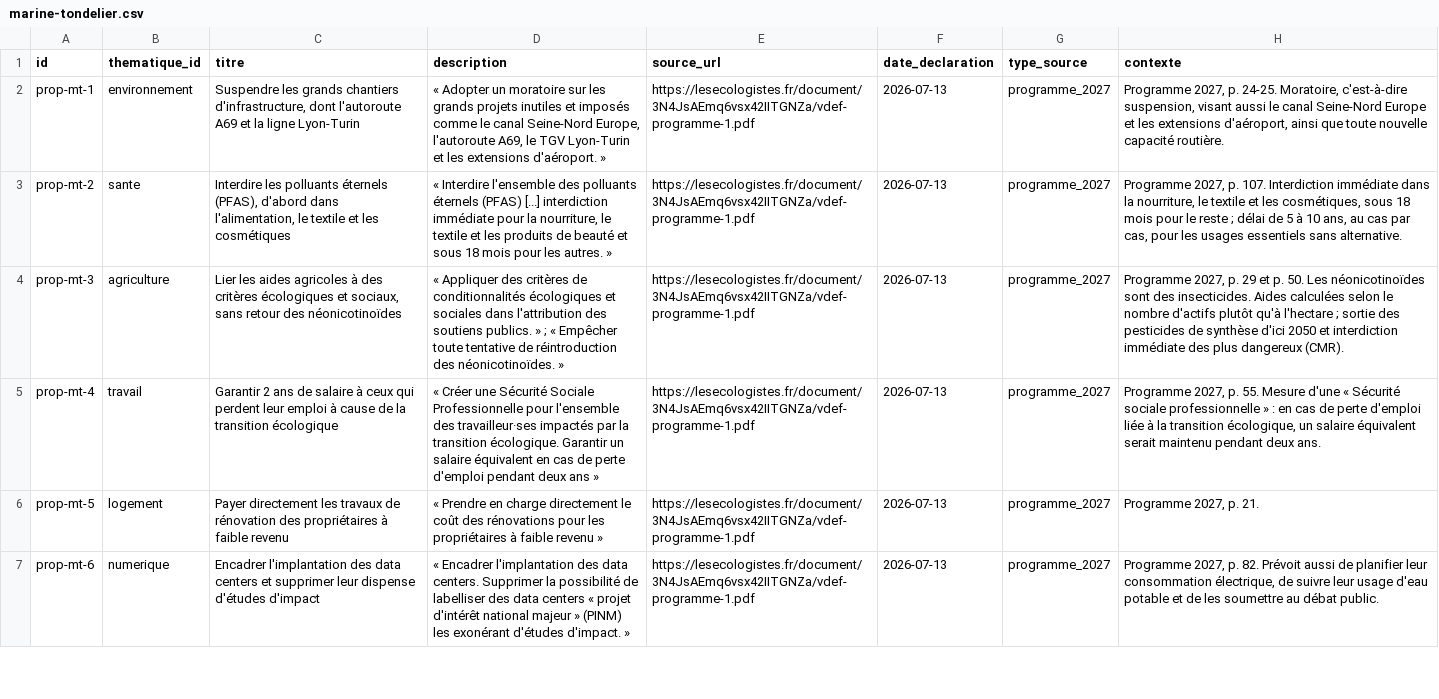
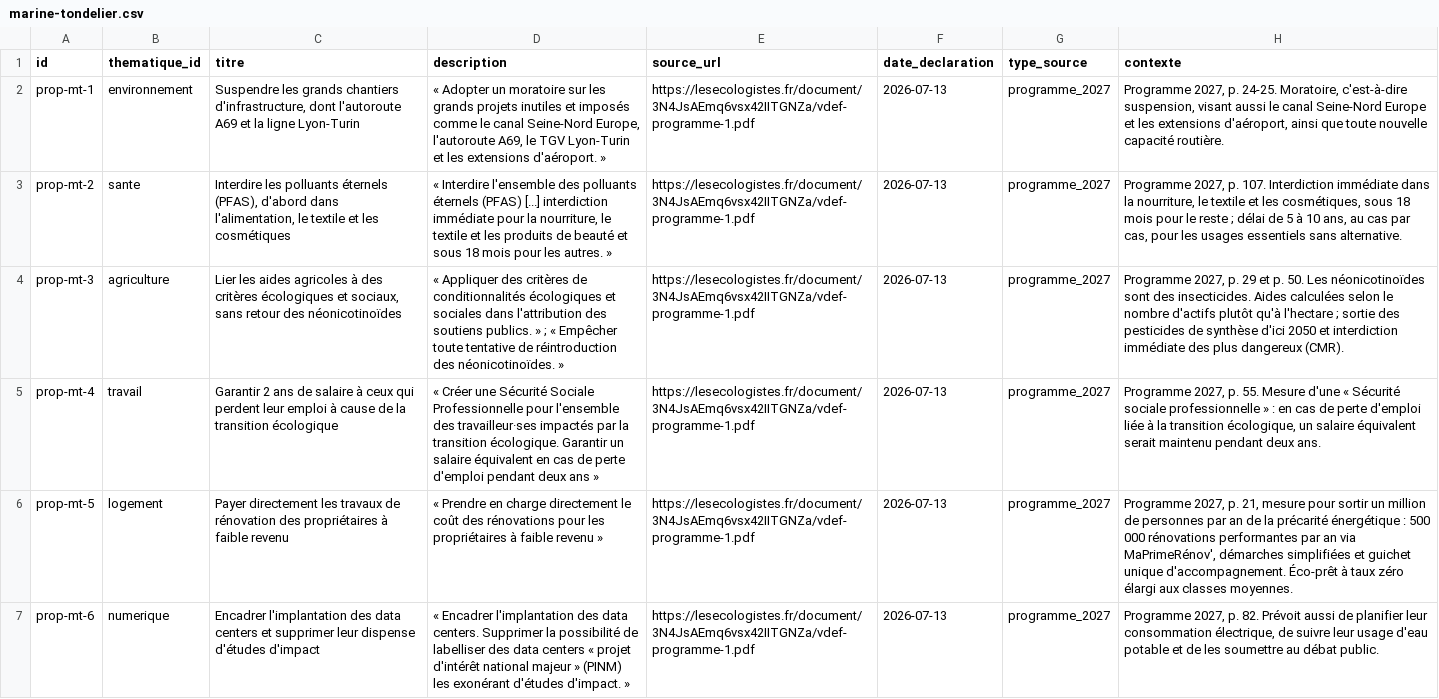
Before and after one commit to danny-gca/elire-app, a CSV file: data/candidats/marine-tondelier.csv, drawn as a sheet; only a part is shown; the diff covers the shown part only; the diff names each change by its address in the sheet, - before the commit and + after, or states it on an @@ line.

```diff
--- a/data/candidats/marine-tondelier.csv
+++ b/data/candidats/marine-tondelier.csv
-H6 (contexte): …2027, p. 21.
+H6 (contexte): …2027, p. 21, mesure pour sortir un million de personnes par an de la précarité énergétique : 500 000 rénovations performantes par an via MaPrimeRénov', démarches simplifiées et guichet unique d'accompagnement. Éco-prêt à taux zéro élargi aux classes moyennes.
```
Also changed, not shown: 2 edited cells elsewhere in this file, data/candidats/delphine-batho.csv, data/candidats/fabien-roussel.csv, 43 other files.
